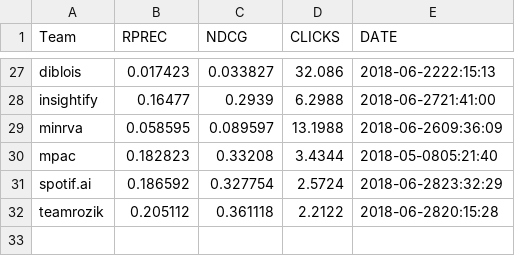
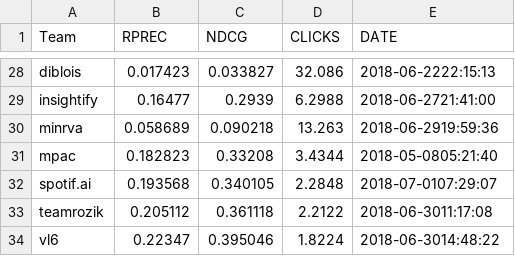
Before and after one commit to tmscarla/spotify-recsys-challenge, a CSV file: scores/creative/actual_creative.csv, drawn as a sheet; only a part is shown, gaps mark what is left out; the diff covers the shown part only.

```diff
--- a/scores/creative/actual_creative.csv
+++ b/scores/creative/actual_creative.csv
@@ -28,5 +29,6 @@ diblois	0.017423	0.033827	32.086	2018-06-2222:15:13
 insightify	0.16477	0.2939	6.2988	2018-06-2721:41:00
-minrva	0.058595	0.089597	13.1988	2018-06-2609:36:09
+minrva	0.058689	0.090218	13.263	2018-06-2919:59:36
 mpac	0.182823	0.33208	3.4344	2018-05-0805:21:40
-spotif.ai	0.186592	0.327754	2.5724	2018-06-2823:32:29
-teamrozik	0.205112	0.361118	2.2122	2018-06-2820:15:28
+spotif.ai	0.193568	0.340105	2.2848	2018-07-0107:29:07
+teamrozik	0.205112	0.361118	2.2122	2018-06-3011:17:08
+vl6	0.22347	0.395046	1.8224	2018-06-3014:48:22
```
Also changed, not shown: 1 added row and 60 edited cells elsewhere in this file, scores/creative/creative.csv, scores/main/actual_main.csv, 1 other file.
